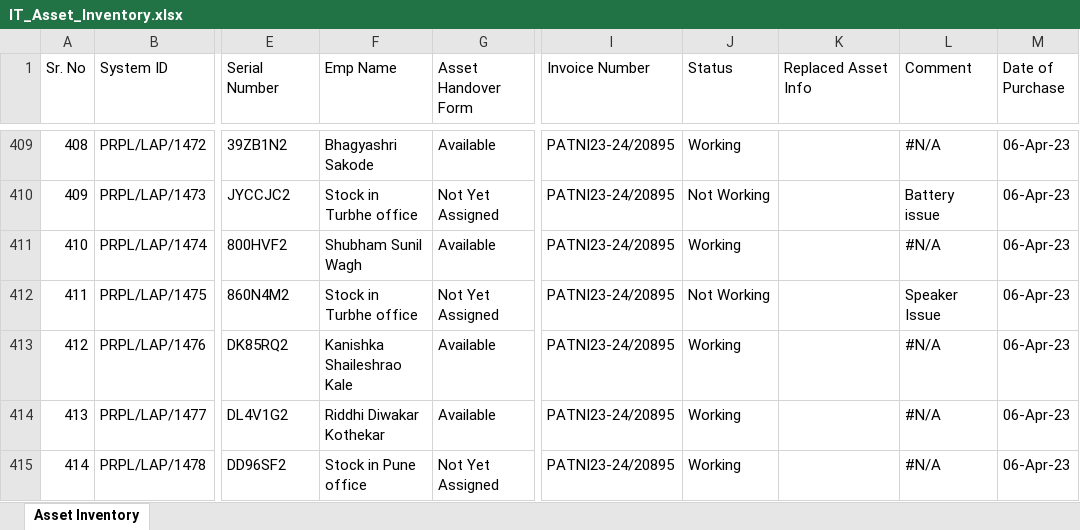
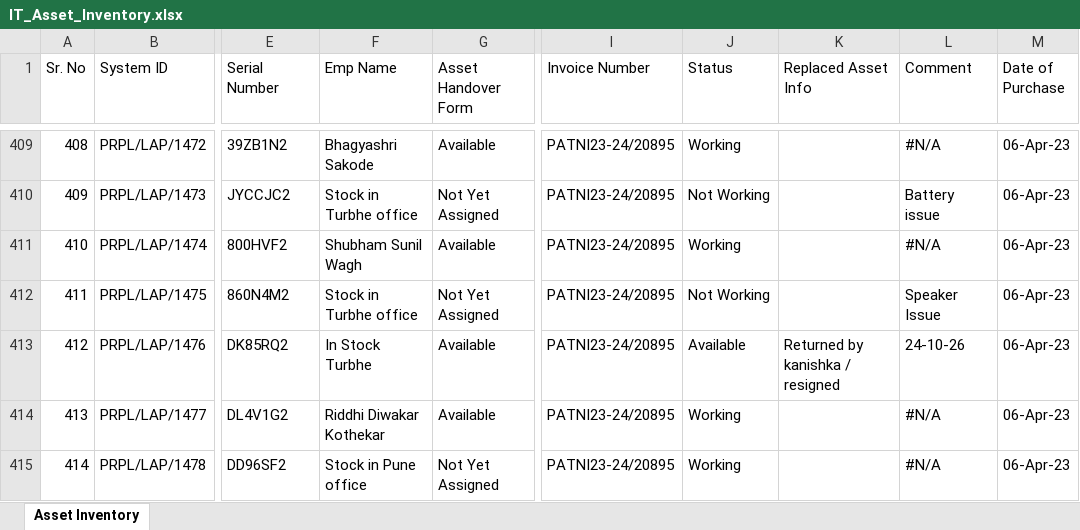
Before and after one commit to actpistol/lexus.github.io, an Excel workbook: IT_Asset_Inventory.xlsx, sheet Asset Inventory, drawn as a sheet; only a part is shown, gaps mark what is left out; values as stored, in another font and other column widths than the file's, no borders; the diff names each change by its address in the sheet, - before the commit and + after, or states it on an @@ line.

Commit message:
Auto-update IT_Asset_Inventory.xlsx via Web App

```diff
--- a/IT_Asset_Inventory.xlsx (sheet Asset Inventory)
+++ b/IT_Asset_Inventory.xlsx (sheet Asset Inventory)
-F413 (Emp Name): Kanishka Shaileshrao Kale
+F413 (Emp Name): In Stock Turbhe
-J413 (Status): Working
+J413 (Status): Available
-K413 (Replaced Asset Info): (empty)
+K413 (Replaced Asset Info): Returned by kanishka / resigned
-L413 (Comment): #N/A
+L413 (Comment): 24-10-26
```
